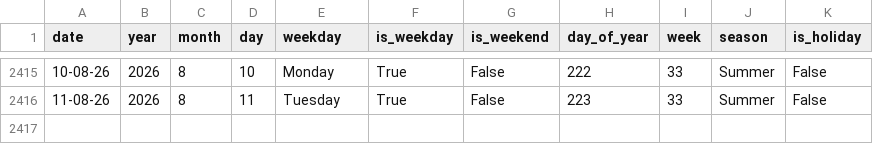
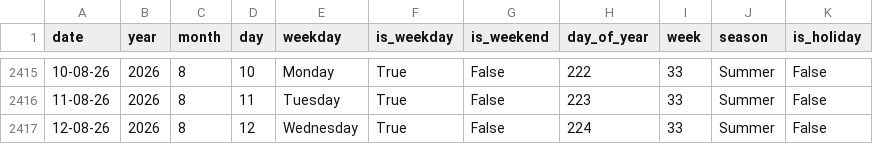
Before and after one commit to heraphim/find-trends, a CSV file: public/data/days.csv, drawn as a sheet; only a part is shown, gaps mark what is left out; the diff names each change by its address in the sheet, - before the commit and + after, or states it on an @@ line.

```diff
--- a/public/data/days.csv
+++ b/public/data/days.csv
+row 2417: 12-08-26 | 2026 | 8 | 12 | Wednesday | True | False | 224 | 33 | Summer | False
```
Also changed, not shown: public/data/brasov-weather.csv, public/data/commodities.csv, 2 other files.
